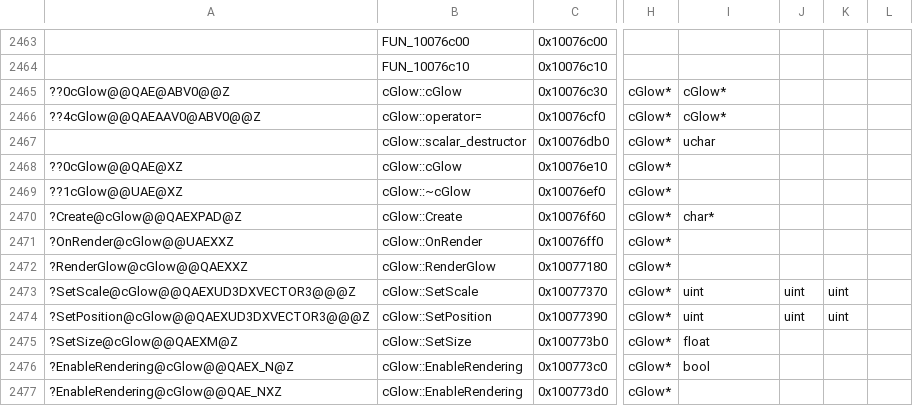
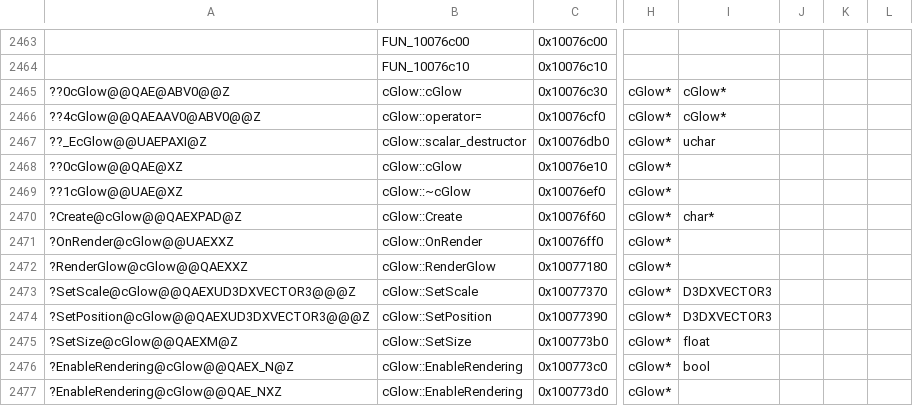
Before and after one commit to regratka/mkp, a CSV file: config/me2/mapping.csv, drawn as a sheet; only a part is shown, gaps mark what is left out; the diff names each change by its address in the sheet, - before the commit and + after, or states it on an @@ line.

Commit message:
matched cGlow (#17)

```diff
--- a/config/me2/mapping.csv
+++ b/config/me2/mapping.csv
-A2467: (empty)
+A2467: ??_EcGlow@@UAEPAXI@Z
-I2473:I2474: uint
+I2473:I2474: D3DXVECTOR3
-J2473:J2474: uint
+J2473:J2474: (empty)
-K2473:K2474: uint
+K2473:K2474: (empty)
```
Also changed, not shown: 4 other files.
